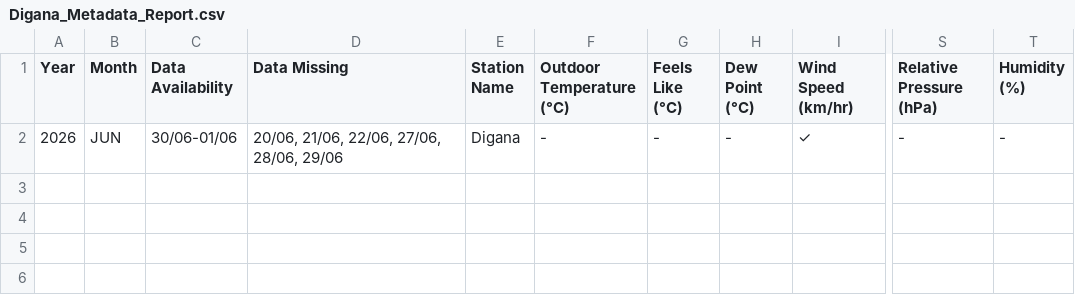
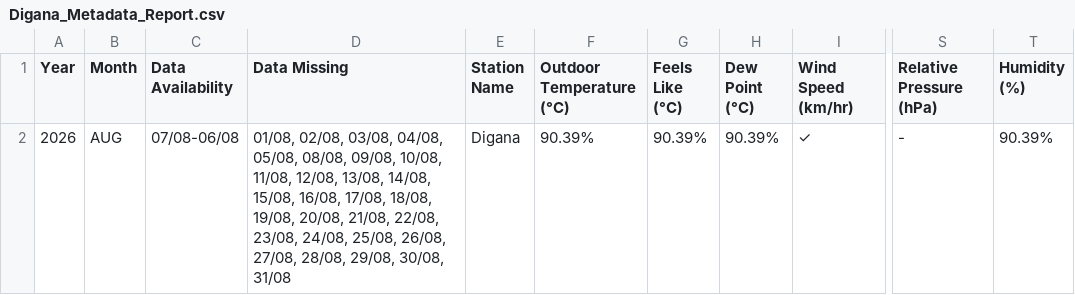
Before and after one commit to Metdata04/metadata_model, a CSV file: metadata_reports/Digana_Metadata_Report.csv, drawn as a sheet; only a part is shown, gaps mark what is left out; the diff names each change by its address in the sheet, - before the commit and + after, or states it on an @@ line.

Commit message:
Add/update metadata report for Digana

```diff
--- a/metadata_reports/Digana_Metadata_Report.csv
+++ b/metadata_reports/Digana_Metadata_Report.csv
-B2 (Month): JUN
+B2 (Month): AUG
-C2 (Data Availability): 30/06-01/06
+C2 (Data Availability): 07/08-06/08
-D2 (Data Missing): 20/06, 21/06, 22/06, 27/06, 28/06, 29/06
+D2 (Data Missing): 01/08, 02/08, 03/08, 04/08, 05/08, 08/08, 09/08, 10/08, 11/08, 12/08, 13/08, 14/08, 15/08, 16/08, 17/08, 18/08, 19/08, 20/08, 21/08, 22/08, 23/08, 24/08, 25/08, 26/08, 27/08, 28/08, 29/08, 30/08, 31/08
-F2 (Outdoor Temperature (°C)): -
+F2 (Outdoor Temperature (°C)): 90.39%
-G2 (Feels Like (°C)): -
+G2 (Feels Like (°C)): 90.39%
-H2 (Dew Point (°C)): -
+H2 (Dew Point (°C)): 90.39%
-T2 (Humidity (%)): -
+T2 (Humidity (%)): 90.39%
```
